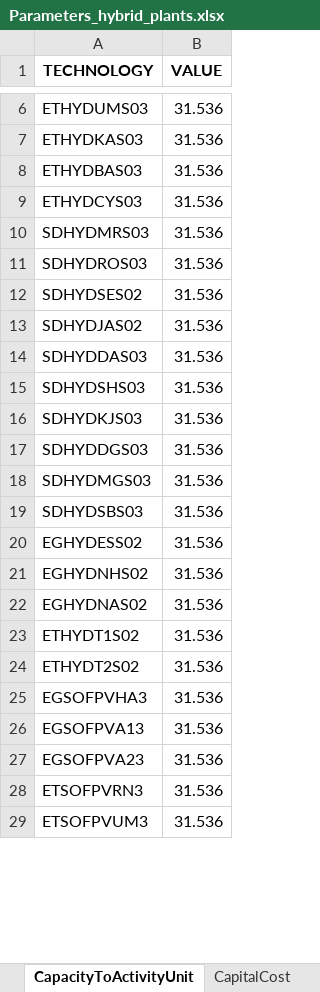
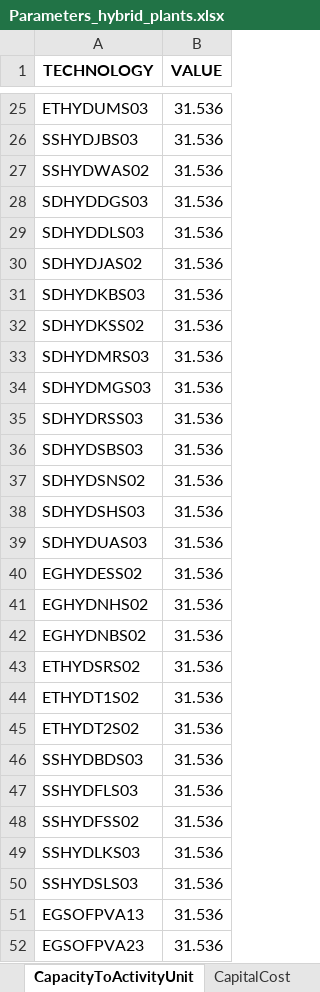
Before and after one commit to apieruzzi/TEMBA_FPV, an Excel workbook: HydroFPV_plants/InputFilesCreation/main/Parameters_hybrid_plants.xlsx, sheet CapacityToActivityUnit, drawn as a sheet; only a part is shown, gaps mark what is left out; the shorter side is filled out with more unchanged rows; values as stored, in another font and other column widths than the file's, no borders; removed rows and columns are numbered as before the commit, all else as after; the diff covers the shown part only; the diff names each change by its address in the sheet, - before the commit and + after, or states it on an @@ line.

```diff
--- a/HydroFPV_plants/InputFilesCreation/main/Parameters_hybrid_plants.xlsx (sheet CapacityToActivityUnit)
+++ b/HydroFPV_plants/InputFilesCreation/main/Parameters_hybrid_plants.xlsx (sheet CapacityToActivityUnit)
-A26 (TECHNOLOGY): ETHYDKAS03
+A26 (TECHNOLOGY): SSHYDJBS03
+row 27: SSHYDWAS02 | 31.536
@@ row 17 moved to row 28: SDHYDDGS03 @@
+row 29: SDHYDDLS03 | 31.536
+row 30: SDHYDJAS02 | 31.536
-A31 (TECHNOLOGY): ETHYDBAS03
+A31 (TECHNOLOGY): SDHYDKBS03
-A32 (TECHNOLOGY): ETHYDCYS03
+A32 (TECHNOLOGY): SDHYDKSS02
@@ row 18 moved to row 34: SDHYDMGS03 @@
-A35 (TECHNOLOGY): SDHYDROS03
+A35 (TECHNOLOGY): SDHYDRSS03
-A36 (TECHNOLOGY): SDHYDSES02
+A36 (TECHNOLOGY): SDHYDSBS03
-A37 (TECHNOLOGY): SDHYDJAS02
+A37 (TECHNOLOGY): SDHYDSNS02
-row 14: SDHYDDAS03 | 31.536
-A39 (TECHNOLOGY): SDHYDKJS03
+A39 (TECHNOLOGY): SDHYDUAS03
-row 19: SDHYDSBS03 | 31.536
-A42 (TECHNOLOGY): EGHYDNAS02
+A42 (TECHNOLOGY): EGHYDNBS02
+row 43: ETHYDSRS02 | 31.536
+row 46: SSHYDBDS03 | 31.536
-A47 (TECHNOLOGY): EGSOFPVHA3
+A47 (TECHNOLOGY): SSHYDFLS03
+row 48: SSHYDFSS02 | 31.536
+row 49: SSHYDLKS03 | 31.536
+row 50: SSHYDSLS03 | 31.536
```
Also changed, not shown: 41 added rows, 2 removed rows, 3 moved rows and 8 edited cells elsewhere in this sheet, sheet CapacityFactor, sheet OutputActivityRatio, sheet TotalAnnualMaxCapacity, sheet InputActivityRatio, sheet TotalAnnualMaxCapacityInvestmen, sheet EmissionActivityRatio, 7 more sheets, HydroFPV_plants/CombinedTechsCreation/CapacityFactors_solar.xlsx, HydroFPV_plants/CombinedTechsCreation/CombinedHydroSolar.xlsx, 31 other files.
